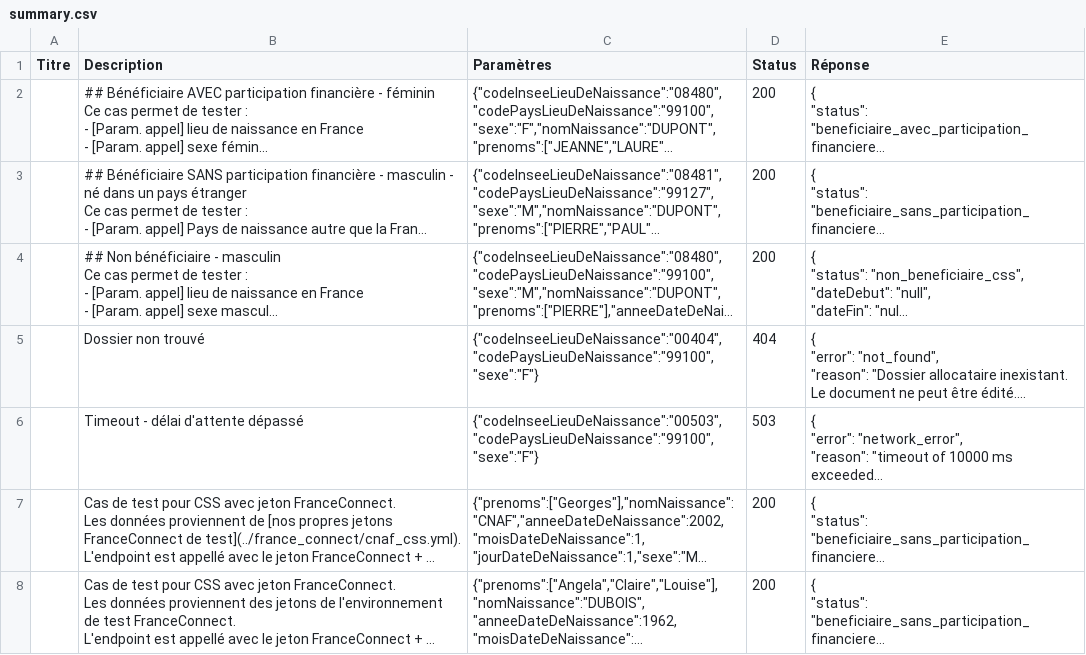
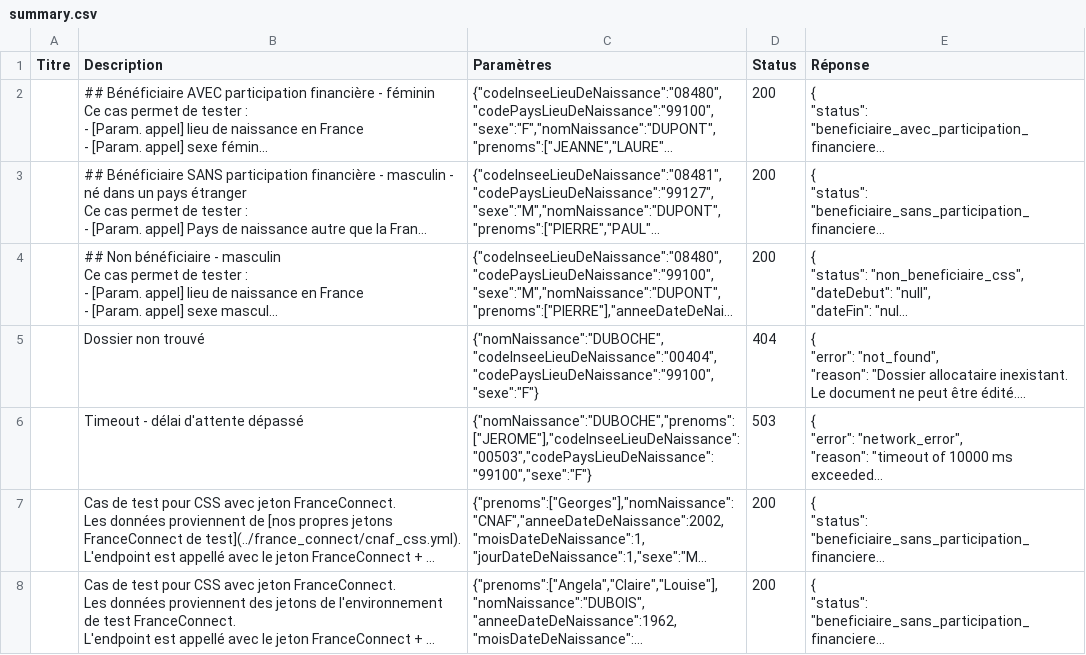
Before and after one commit to etalab/siade_staging_data, a CSV file: payloads/api_particulier_v2_cnav_complementaire_sante_solidaire/summary.csv, drawn as a sheet; long unchanged cells end in …; the diff names each change by its address in the sheet, - before the commit and + after, or states it on an @@ line.

Commit message:
CNAV: fixing 404 and 503 usecases
added minimum required params

```diff
--- a/payloads/api_particulier_v2_cnav_complementaire_sante_solidaire/summary.csv
+++ b/payloads/api_particulier_v2_cnav_complementaire_sante_solidaire/summary.csv
-C5 (Paramètres): {"codeInseeLieuDeNaissance":"00404","codePaysLieuDeNaissance":"99100","sexe":"F"}
+C5 (Paramètres): {"nomNaissance":"DUBOCHE","codeInseeLieuDeNaissance":"00404","codePaysLieuDeNaissance":"99100","sexe":"F"}
-C6 (Paramètres): {"codeInseeLieuDeNaissance":"00503","codePaysLieuDeNaissance":"99100","sexe":"F"}
+C6 (Paramètres): {"nomNaissance":"DUBOCHE","prenoms":["JEROME"],"codeInseeLieuDeNaissance":"00503","codePaysLieuDeNaissance":"99100","sexe":"F"}
```
Also changed, not shown: payloads/api_particulier_v2_cnav_allocation_adulte_handicape/summary.csv, payloads/api_particulier_v2_cnav_allocation_soutien_familial/summary.csv, 10 other files.
